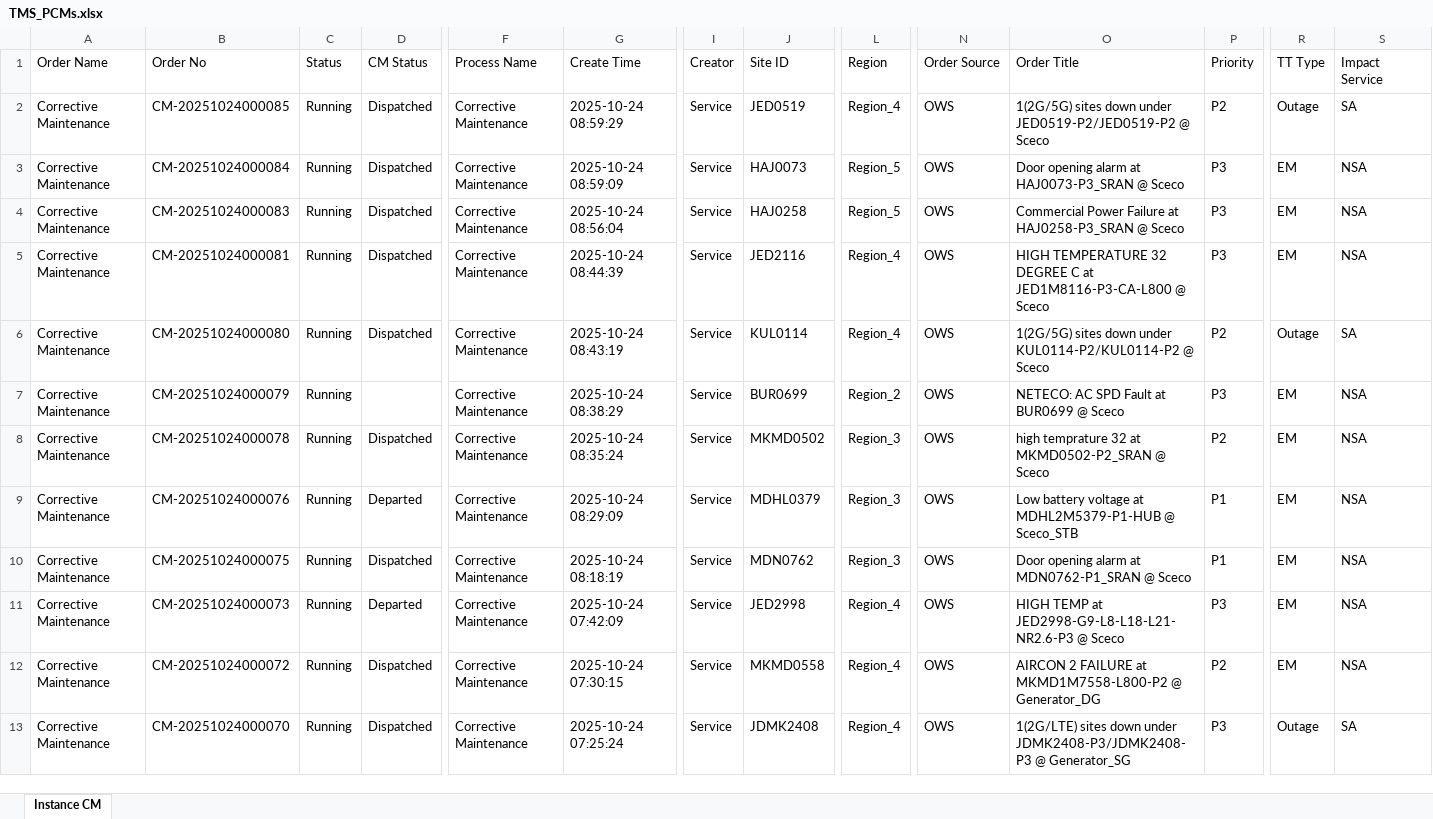
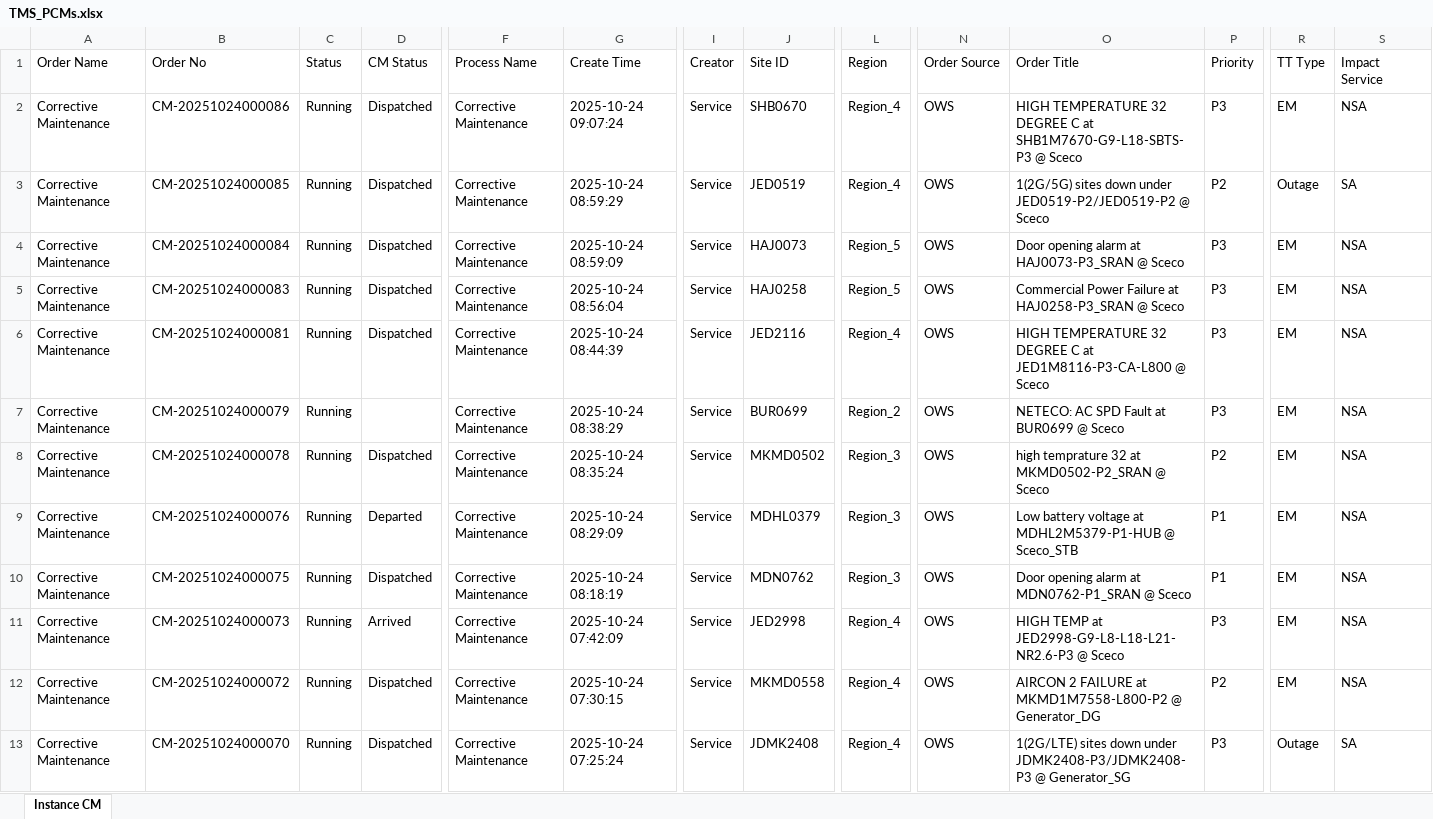
Before and after one commit to decosaro/tms_running, an Excel workbook: TMS_PCMs.xlsx, sheet Instance CM, drawn as a sheet; only a part is shown, gaps mark what is left out; values as stored, in another font and other column widths than the file's, no borders; removed rows and columns are numbered as before the commit, all else as after; rows hold the shown columns only; the diff names each change by its address in the sheet, - before the commit and + after, or states it on an @@ line.

Commit message:
Updated TMS_PCMs.xlsx from OneDrive

```diff
--- a/TMS_PCMs.xlsx (sheet Instance CM)
+++ b/TMS_PCMs.xlsx (sheet Instance CM)
+row 2: Corrective Maintenance | CM-20251024000086 | Running | Dispatched | Corrective Maintenance | 2025-10-24 09:07:24 | Service | SHB0670 | Region_4 | OWS | HIGH TEMPERATURE 32 DEGREE C at SHB1M7670-G9-L18-SBTS-P3 @ Sceco | P3 | EM | NSA
-row 6: Corrective Maintenance | CM-20251024000080 | Running | Dispatched | Corrective Maintenance | 2025-10-24 08:43:19 | Service | KUL0114 | Region_4 | OWS | 1(2G/5G) sites down under KUL0114-P2/KUL0114-P2 @ Sceco | P2 | Outage | SA
-D11 (CM Status): Departed
+D11 (CM Status): Arrived
```
